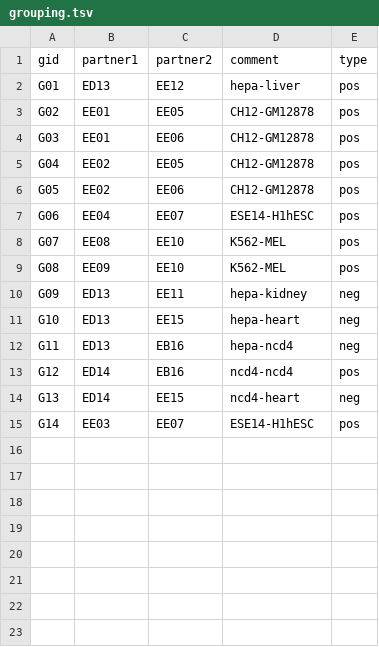
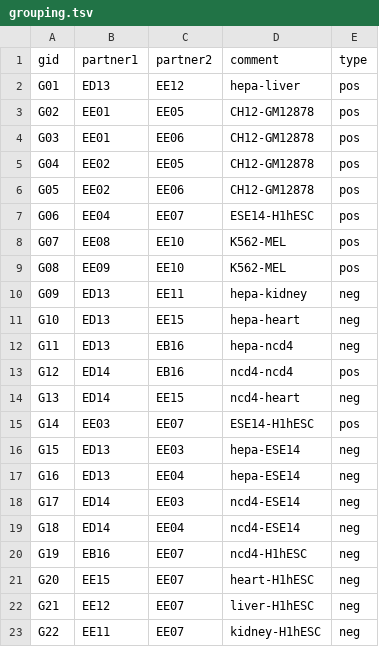
Before and after one commit to ptrebert/project-cross-species, a TSV file: annotation/exec/grouping.tsv, drawn as a sheet.

Commit message:
ENH: added testing scenarios for tissue specificity; all other annotation files automatically updated by pipeline

```diff
--- a/annotation/exec/grouping.tsv
+++ b/annotation/exec/grouping.tsv
@@ -15 +15,9 @@ G13	ED14	EE15	ncd4-heart	neg
 G14	EE03	EE07	ESE14-H1hESC	pos
+G15	ED13	EE03	hepa-ESE14	neg
+G16	ED13	EE04	hepa-ESE14	neg
+G17	ED14	EE03	ncd4-ESE14	neg
+G18	ED14	EE04	ncd4-ESE14	neg
+G19	EB16	EE07	ncd4-H1hESC	neg
+G20	EE15	EE07	heart-H1hESC	neg
+G21	EE12	EE07	liver-H1hESC	neg
+G22	EE11	EE07	kidney-H1hESC	neg
```
Also changed, not shown: 2 other files.
